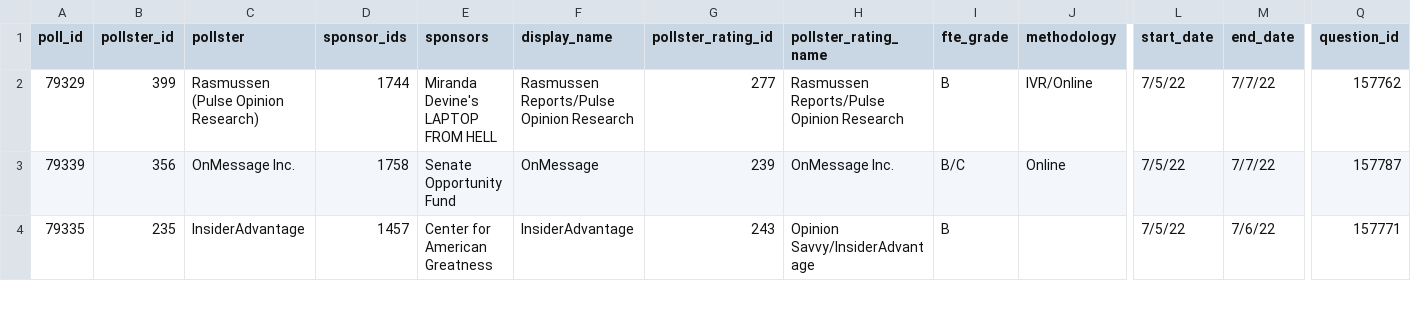
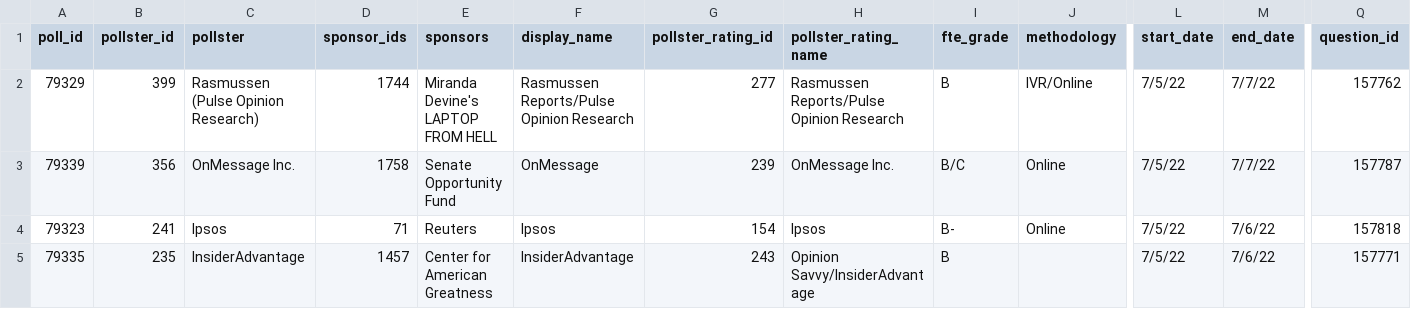
Before and after one commit to dcadata/fivey-is-an-emotional-fox, a CSV file: data/generic_ballot_polls.csv, drawn as a sheet; only a part is shown, gaps mark what is left out; rows hold the shown columns only; the diff covers the shown part only; the diff names each change by its address in the sheet, - before the commit and + after, or states it on an @@ line.

```diff
--- a/data/generic_ballot_polls.csv
+++ b/data/generic_ballot_polls.csv
+row 4: 79323 | 241 | Ipsos | 71 | Reuters | Ipsos | 154 | Ipsos | B- | Online | 7/5/22 | 7/6/22 | 157818
```
Also changed, not shown: 1 added row and 16 edited cells elsewhere in this file, data/generic_ballot_averages.csv, data/house_national_toplines_2022.csv, 3 other files.
